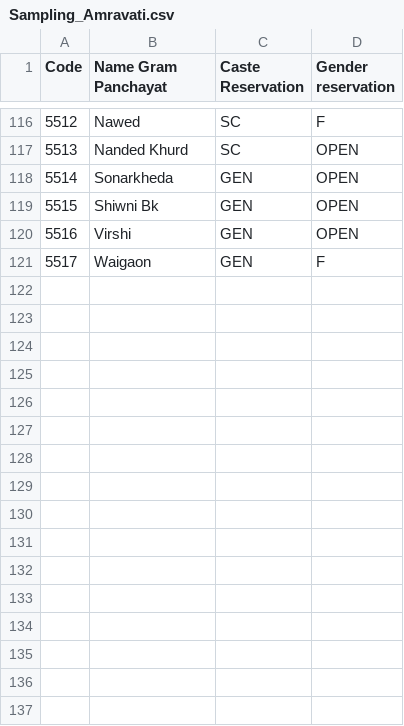
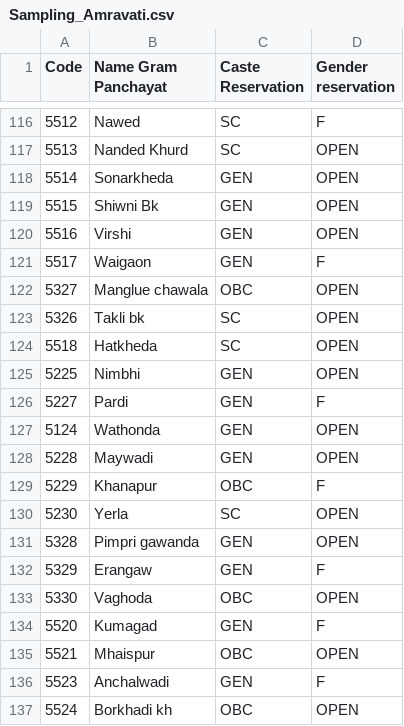
Before and after one commit to polofr/scrap-python-indian-gov, a CSV file: csv_files/sampling/Sampling_Amravati.csv, drawn as a sheet; only a part is shown, gaps mark what is left out; the diff names each change by its address in the sheet, - before the commit and + after, or states it on an @@ line.

```diff
--- a/csv_files/sampling/Sampling_Amravati.csv
+++ b/csv_files/sampling/Sampling_Amravati.csv
+row 122: 5327 | Manglue chawala | OBC | OPEN
+row 123: 5326 | Takli bk | SC | OPEN
+row 124: 5518 | Hatkheda | SC | OPEN
+row 125: 5225 | Nimbhi | GEN | OPEN
+row 126: 5227 | Pardi | GEN | F
+row 127: 5124 | Wathonda | GEN | OPEN
+row 128: 5228 | Maywadi | GEN | OPEN
+row 129: 5229 | Khanapur | OBC | F
+row 130: 5230 | Yerla | SC | OPEN
+row 131: 5328 | Pimpri gawanda | GEN | OPEN
+row 132: 5329 | Erangaw | GEN | F
+row 133: 5330 | Vaghoda | OBC | OPEN
+row 134: 5520 | Kumagad | GEN | F
+row 135: 5521 | Mhaispur | OBC | OPEN
+row 136: 5523 | Anchalwadi | GEN | F
+row 137: 5524 | Borkhadi kh | OBC | OPEN
```
Also changed, not shown: csv_files/sampling/Sampling_AURANGABAD.csv.
